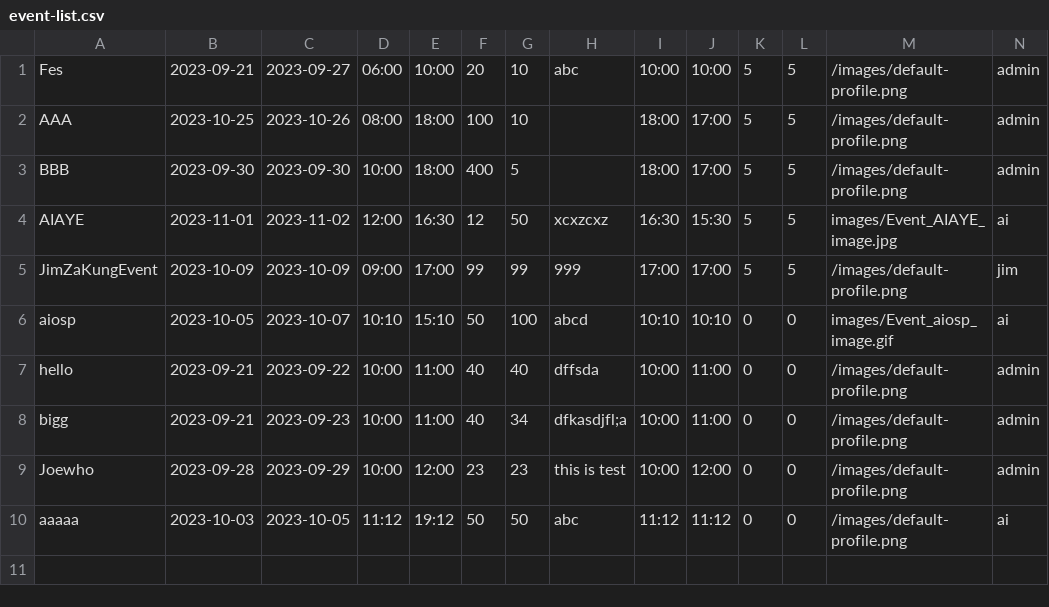
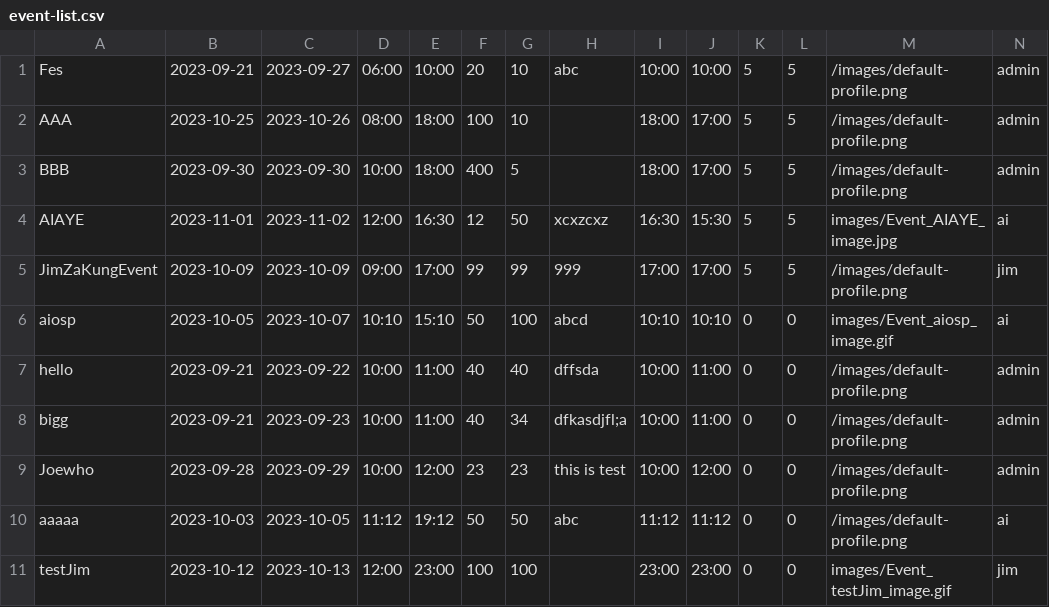
Before and after one commit to UADG/Java-Project, a CSV file: data/event-list.csv, drawn as a sheet; the diff names each change by its address in the sheet, - before the commit and + after, or states it on an @@ line.

```diff
--- a/data/event-list.csv
+++ b/data/event-list.csv
+row 11: testJim | 2023-10-12 | 2023-10-13 | 12:00 | 23:00 | 100 | 100 |  | 23:00 | 23:00 | 0 | 0 | images/Event_testJim_image.gif | jim
```
Also changed, not shown: data/user-info.csv, 27 other files.
